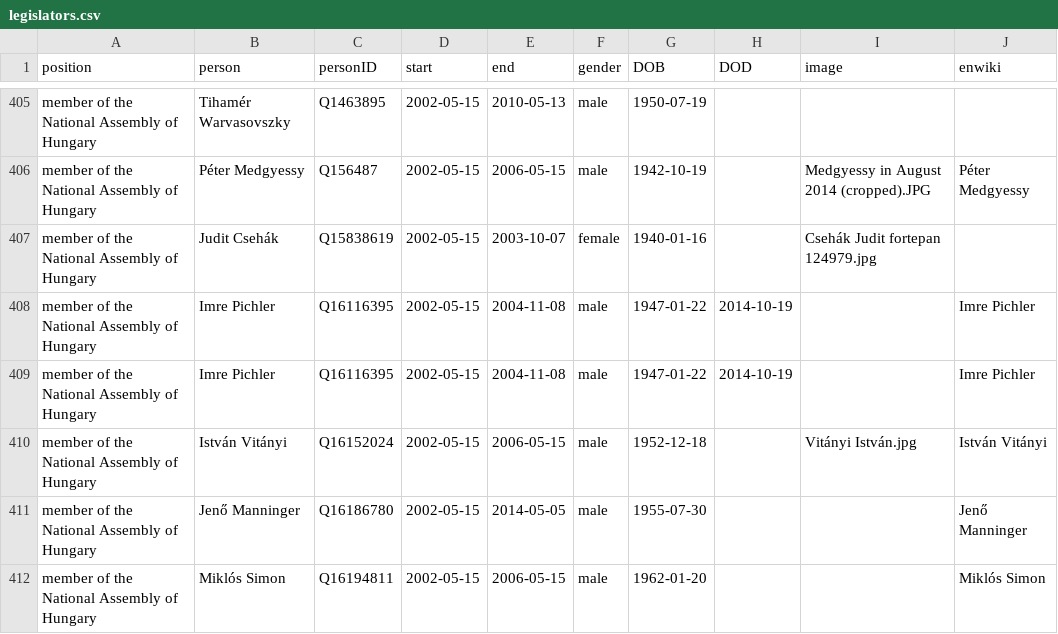
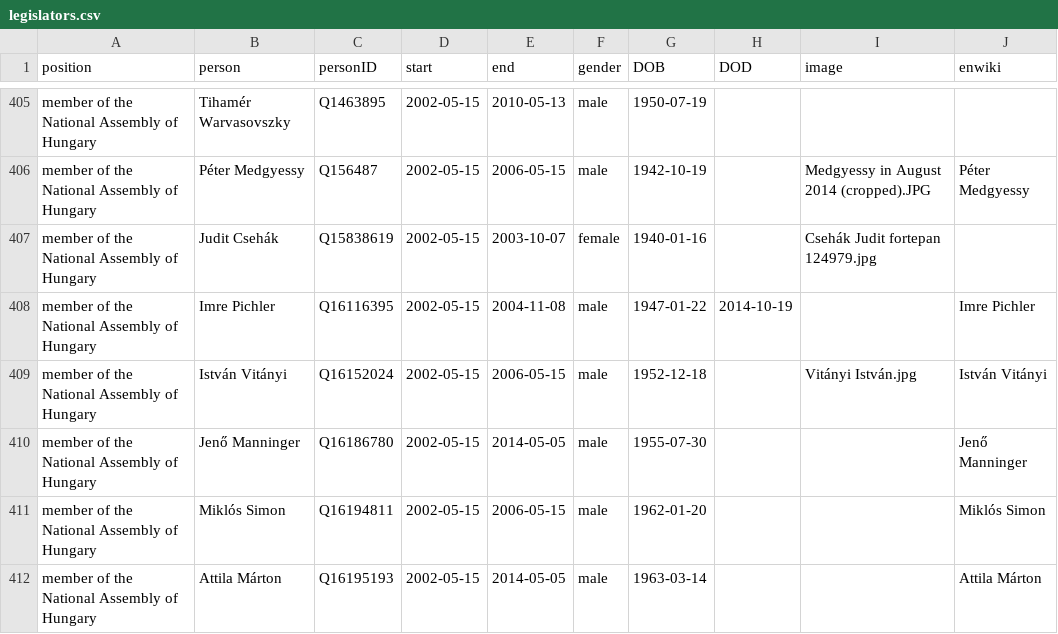
Before and after one commit to every-politician-scrapers/hungary-cabinet, a CSV file: html/legislators.csv, drawn as a sheet; only a part is shown, gaps mark what is left out; the shorter side is filled out with more unchanged rows.

Commit message:
PCB update

```diff
--- a/html/legislators.csv
+++ b/html/legislators.csv
@@ -408,3 +408,2 @@ member of the National Assembly of Hungary,Judit Csehák,Q15838619,2002-05-15,20
 member of the National Assembly of Hungary,Imre Pichler,Q16116395,2002-05-15,2004-11-08,male,1947-01-22,2014-10-19,,Imre Pichler
-member of the National Assembly of Hungary,Imre Pichler,Q16116395,2002-05-15,2004-11-08,male,1947-01-22,2014-10-19,,Imre Pichler
 member of the National Assembly of Hungary,István Vitányi,Q16152024,2002-05-15,2006-05-15,male,1952-12-18,,Vitányi István.jpg,István Vitányi
```
